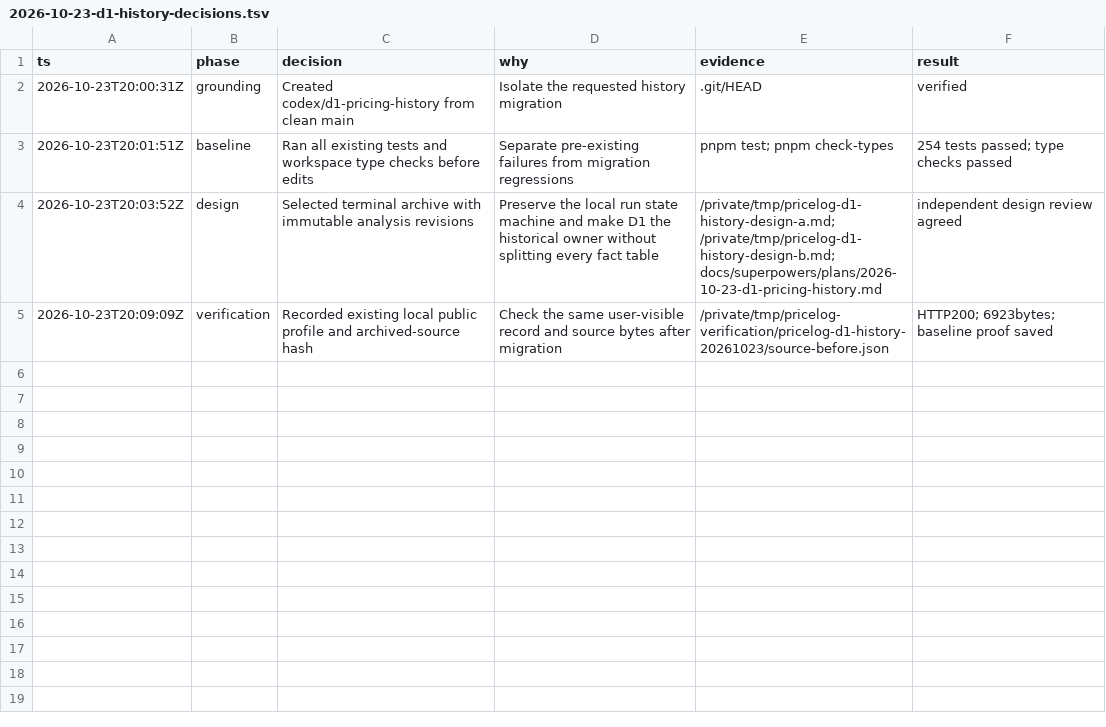
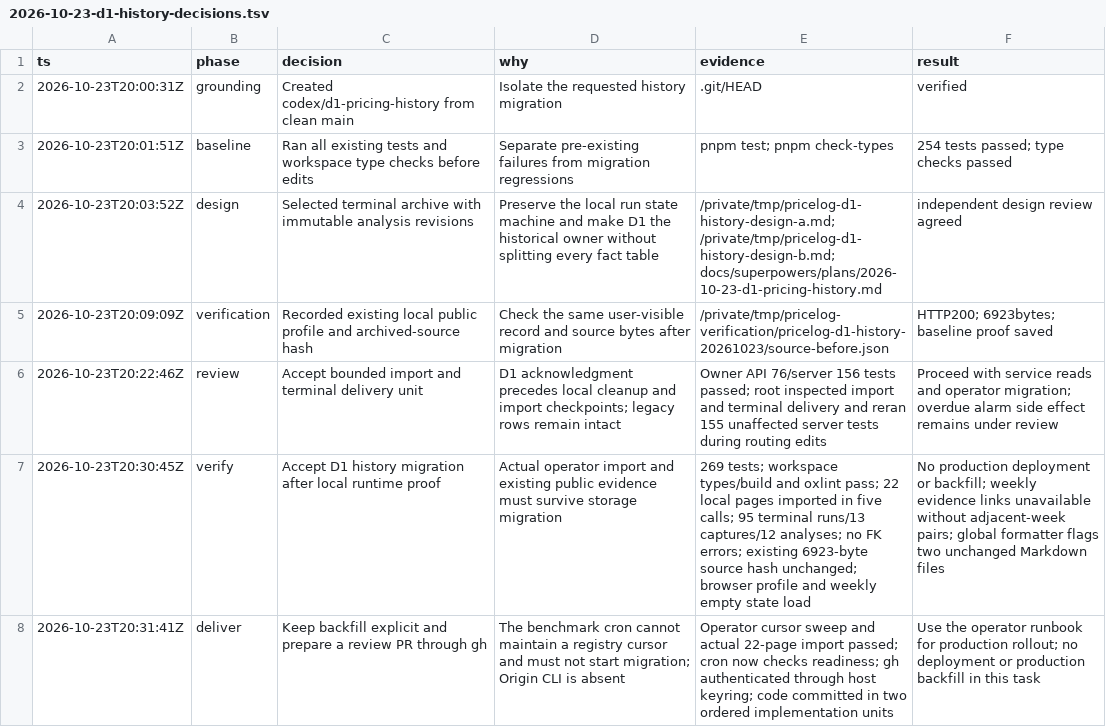
Before and after one commit to jhonsfran/pricelog, a TSV file: docs/audits/2026-10-23-d1-history-decisions.tsv, drawn as a sheet; the diff names each change by its address in the sheet, - before the commit and + after, or states it on an @@ line.

Commit message:
docs(history): record migration verification and rollout decisions

```diff
--- a/docs/audits/2026-10-23-d1-history-decisions.tsv
+++ b/docs/audits/2026-10-23-d1-history-decisions.tsv
+row 6: 2026-10-23T20:22:46Z | review | Accept bounded import and terminal delivery unit | D1 acknowledgment precedes local cleanup and import checkpoints; legacy rows remain intact | Owner API 76/server 156 tests passed; root inspected import and terminal delivery and reran 155 unaffected server tests during routing edits | Proceed with service reads and operator migration; overdue alarm side effect remains under review
+row 7: 2026-10-23T20:30:45Z | verify | Accept D1 history migration after local runtime proof | Actual operator import and existing public evidence must survive storage migration | 269 tests; workspace types/build and oxlint pass; 22 local pages imported in five calls; 95 terminal runs/13 captures/12 analyses; no FK errors; existing 6923-byte source hash unchanged; browser profile and weekly empty state load | No production deployment or backfill; weekly evidence links unavailable without adjacent-week pairs; global formatter flags two unchanged Markdown files
+row 8: 2026-10-23T20:31:41Z | deliver | Keep backfill explicit and prepare a review PR through gh | The benchmark cron cannot maintain a registry cursor and must not start migration; Origin CLI is absent | Operator cursor sweep and actual 22-page import passed; cron now checks readiness; gh authenticated through host keyring; code committed in two ordered implementation units | Use the operator runbook for production rollout; no deployment or production backfill in this task
```
Also changed, not shown: 2 other files.
